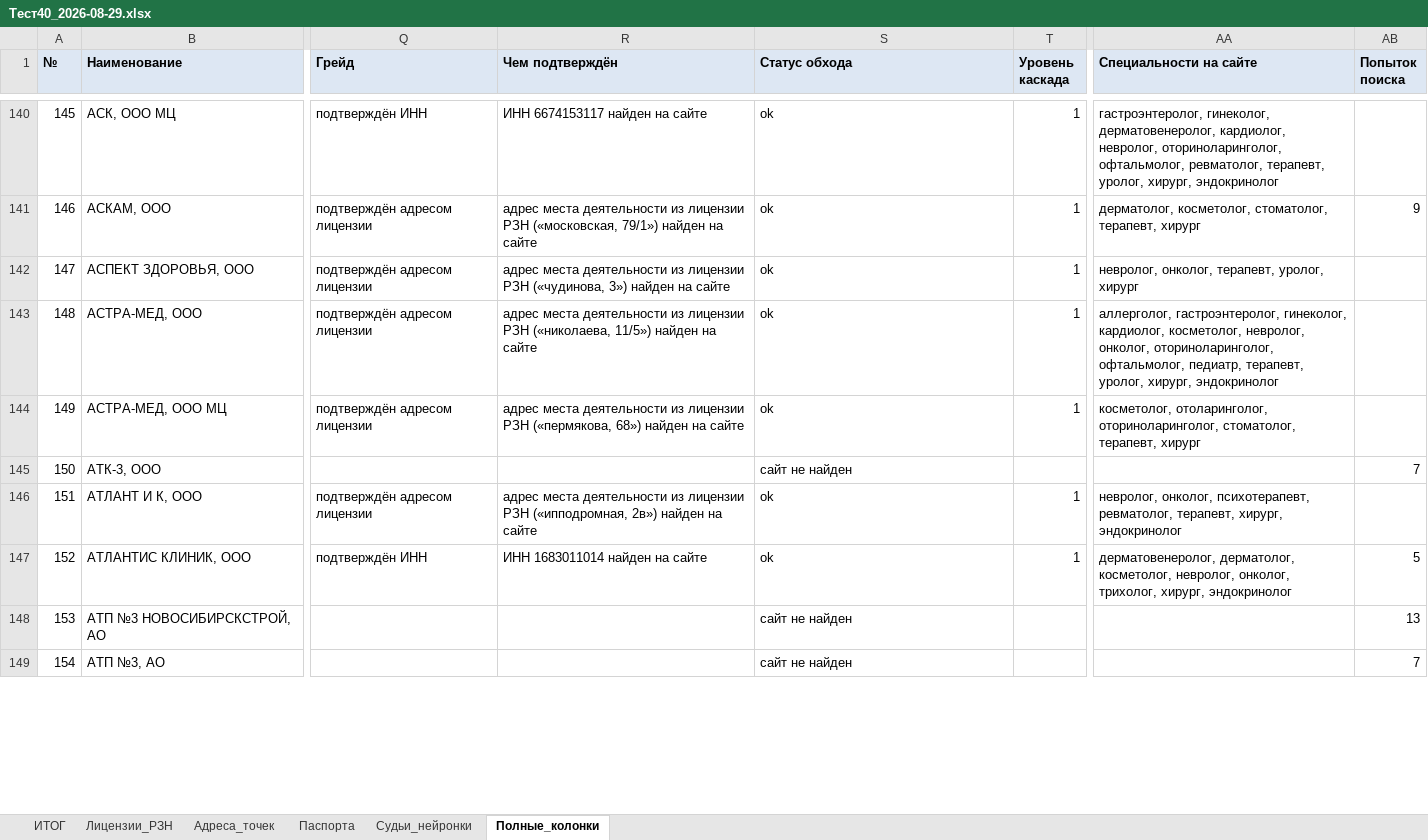
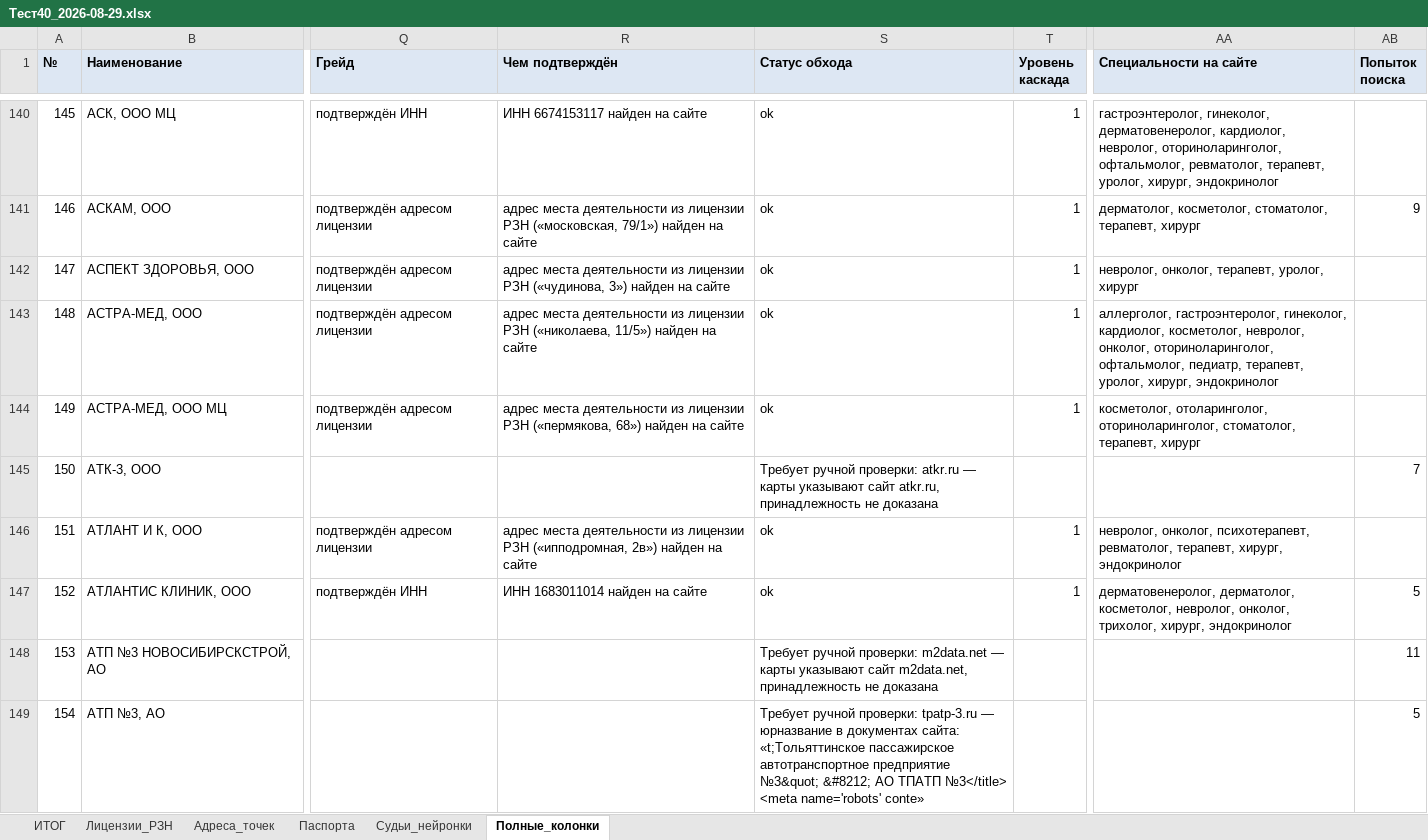
Before and after one commit to ddinnovationhub/Chistaya_kozha_research, an Excel workbook: output/Тест40_2026-08-29.xlsx, sheet Полные_колонки, drawn as a sheet; only a part is shown, gaps mark what is left out; values as stored, in another font and other column widths than the file's, no borders; the diff covers the shown part only; the diff names each change by its address in the sheet, - before the commit and + after, or states it on an @@ line.

```diff
--- a/output/Тест40_2026-08-29.xlsx (sheet Полные_колонки)
+++ b/output/Тест40_2026-08-29.xlsx (sheet Полные_колонки)
-S145 (Статус обхода): сайт не найден
+S145 (Статус обхода): Требует ручной проверки: atkr.ru — карты указывают сайт atkr.ru, принадлежность не доказана
-S148 (Статус обхода): сайт не найден
+S148 (Статус обхода): Требует ручной проверки: m2data.net — карты указывают сайт m2data.net, принадлежность не доказана
-AB148 (Попыток поиска): 13
+AB148 (Попыток поиска): 11
-S149 (Статус обхода): сайт не найден
+S149 (Статус обхода): Требует ручной проверки: tpatp-3.ru — юрназвание в документах сайта: «t;Тольяттинское пассажирское автотранспортное предприятие №3&quot; &#8212; АО ТПАТП №3</title> <meta name='robots' conte»
-AB149 (Попыток поиска): 7
+AB149 (Попыток поиска): 5
```
Also changed, not shown: 217 edited cells elsewhere in this sheet, sheet Судьи_нейронки, sheet ИТОГ, sheet Паспорта, sheet Адреса_точек, 4 other files.
